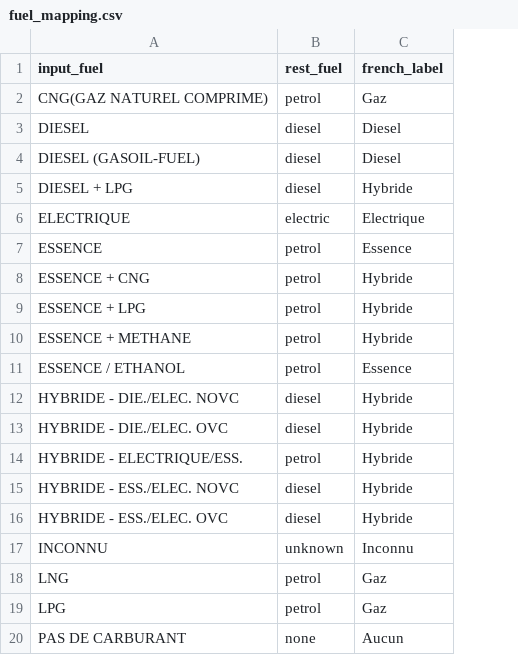
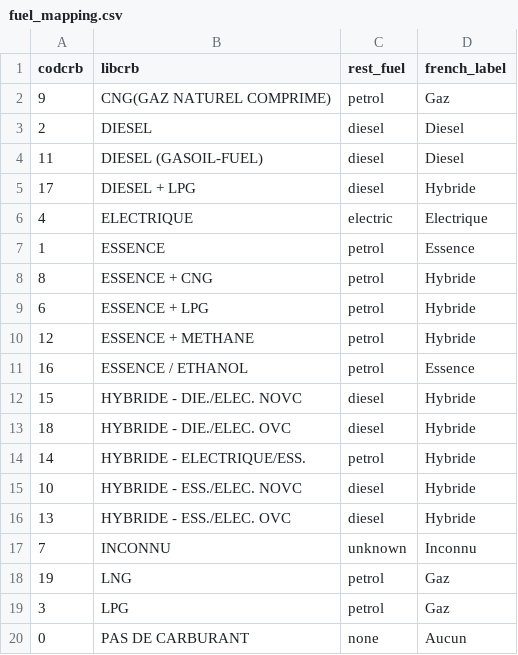
Before and after one commit to NicolasReyrolle/denodo-demo, a CSV file: rest-endpoint/data/fuel_mapping.csv, drawn as a sheet; addresses are those after the commit; the diff names each change by its address in the sheet, - before the commit and + after, or states it on an @@ line.

Commit message:
Add the fuel code

```diff
--- a/rest-endpoint/data/fuel_mapping.csv
+++ b/rest-endpoint/data/fuel_mapping.csv
+column A (codcrb), rows 2-20: 9 | 2 | 11 | 17 | 4 | 1 | 8 | 6 | 12 | 16 | 15 | 18 | 14 | 10 | 13 | 7 | 19 | 3 | 0
-B1: input_fuel
+B1: libcrb
```
